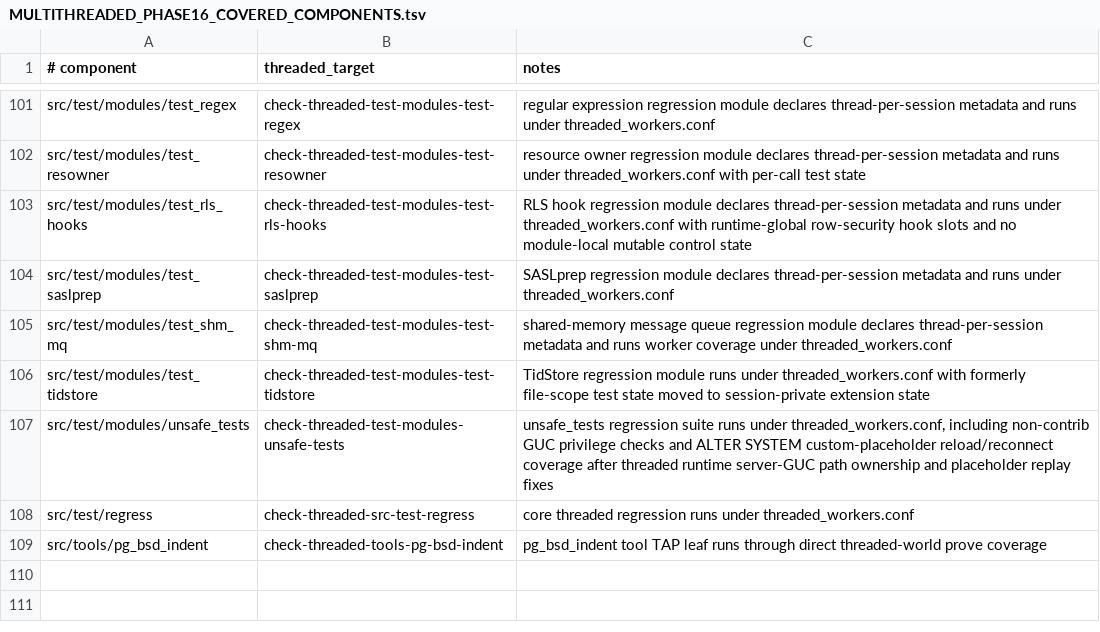
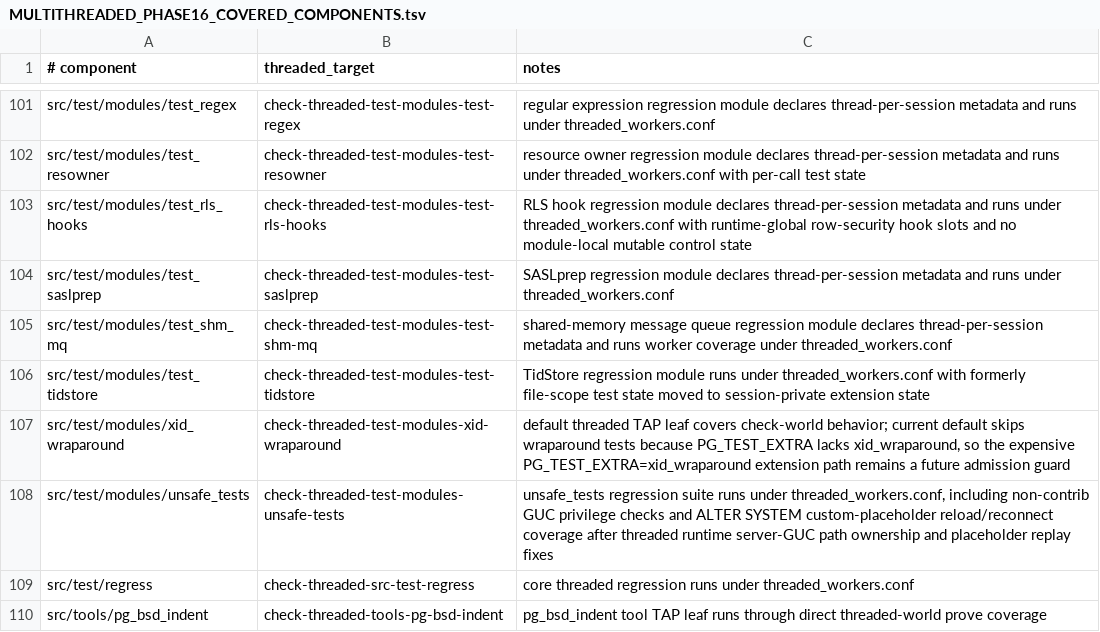
Before and after one commit to samwillis/multithreaded-postgres, a TSV file: plan_docs/MULTITHREADED_PHASE16_COVERED_COMPONENTS.tsv, drawn as a sheet; only a part is shown, gaps mark what is left out; the diff names each change by its address in the sheet, - before the commit and + after, or states it on an @@ line.

```diff
--- a/plan_docs/MULTITHREADED_PHASE16_COVERED_COMPONENTS.tsv
+++ b/plan_docs/MULTITHREADED_PHASE16_COVERED_COMPONENTS.tsv
+row 107: src/test/modules/xid_wraparound | check-threaded-test-modules-xid-wraparound | default threaded TAP leaf covers check-world behavior; current default skips wraparound tests because PG_TEST_EXTRA lacks xid_wraparound, so the expensive PG_TEST_EXTRA=xid_wraparound extension path remains a future admission guard
```
Also changed, not shown: plan_docs/MULTITHREADED_PHASE16_EXCLUSIONS.tsv, 1 other file.
